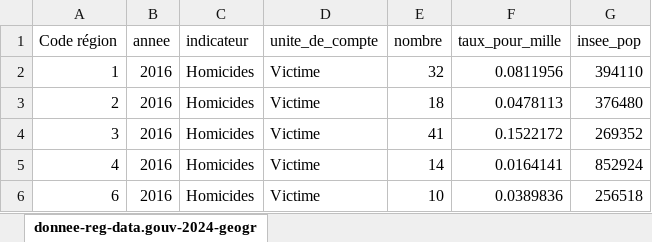
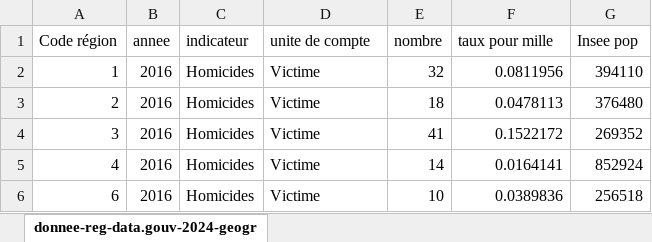
Before and after one commit to JokerPoix/MSPR-Legislatives, an Excel workbook: src/main/resources/inputs/Security/criminalite-par-region.xlsx, sheet donnee-reg-data.gouv-2024-geogr, drawn as a sheet; only a part is shown; values as stored, in another font and other column widths than the file's, no borders; charts and pictures not drawn; the diff names each change by its address in the sheet, - before the commit and + after, or states it on an @@ line.

```diff
--- a/src/main/resources/inputs/Security/criminalite-par-region.xlsx (sheet donnee-reg-data.gouv-2024-geogr)
+++ b/src/main/resources/inputs/Security/criminalite-par-region.xlsx (sheet donnee-reg-data.gouv-2024-geogr)
-D1: unite_de_compte
+D1: unite de compte
-F1: taux_pour_mille
+F1: taux pour mille
-G1: insee_pop
+G1: Insee pop
```
Also changed, not shown: src/main/resources/inputs/ReadyForDataBase/creation-nouvelles-associations-par-departement.xlsx, src/main/resources/inputs/ReadyForDataBase/taux-natalite-par-departement.xlsx, 45 other files.
